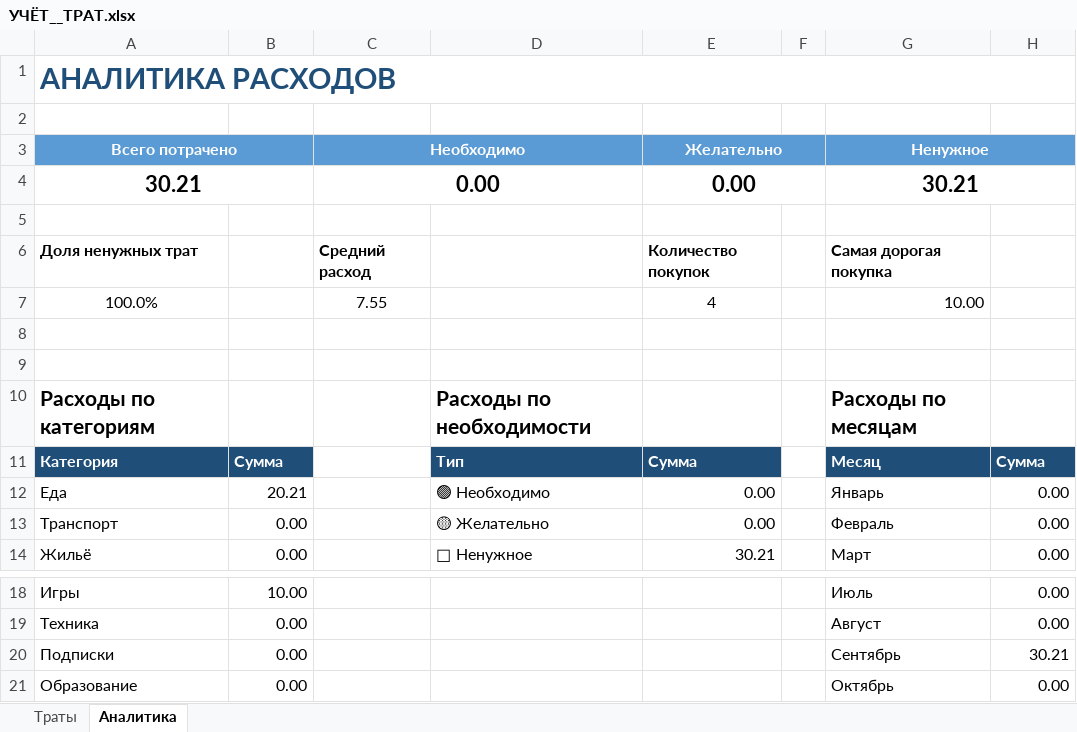
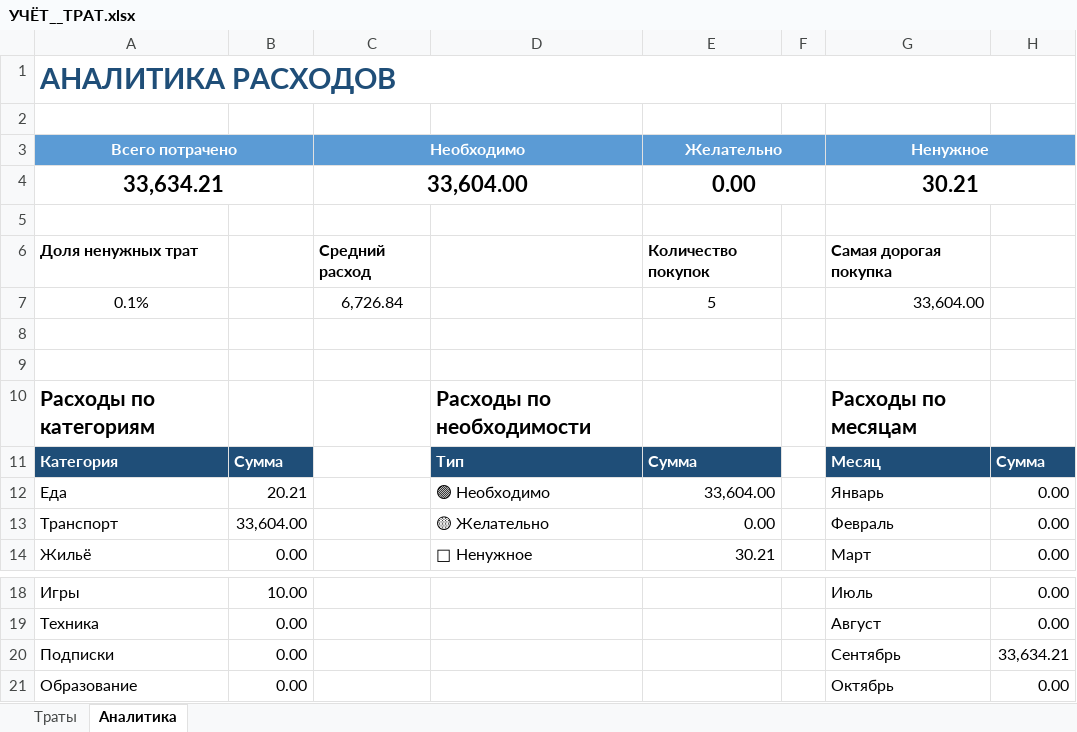
Before and after one commit to NearVich/zhivot, an Excel workbook: .self/УЧЁТ__ТРАТ.xlsx, sheet Аналитика, drawn as a sheet; only a part is shown, gaps mark what is left out; values as stored, in another font and other column widths than the file's, no borders; charts and pictures not drawn; removed rows and columns are numbered as before the commit, all else as after; the diff names each change by its address in the sheet, - before the commit and + after, or states it on an @@ line.

Commit message:
Proezd

```diff
--- a/.self/УЧЁТ__ТРАТ.xlsx (sheet Аналитика)
+++ b/.self/УЧЁТ__ТРАТ.xlsx (sheet Аналитика)
-A4 (Всего потрачено): 30.21
+A4 (Всего потрачено): 33,634.21
-C4 (Необходимо): 0.00
+C4 (Необходимо): 33,604.00
-row 7: 100.0% |  | 7.55 |  | 4 |  | 10.00
+row 7: 0.1% |  | 6,726.84 |  | 5 |  | 33,604.00
-E12 (Желательно): 0.00
+E12 (Желательно): 33,604.00
-B13: 0.00
+B13: 33,604.00
-H20: 30.21
+H20: 33,634.21
```
Also changed, not shown: sheet Траты, charts or pictures.
